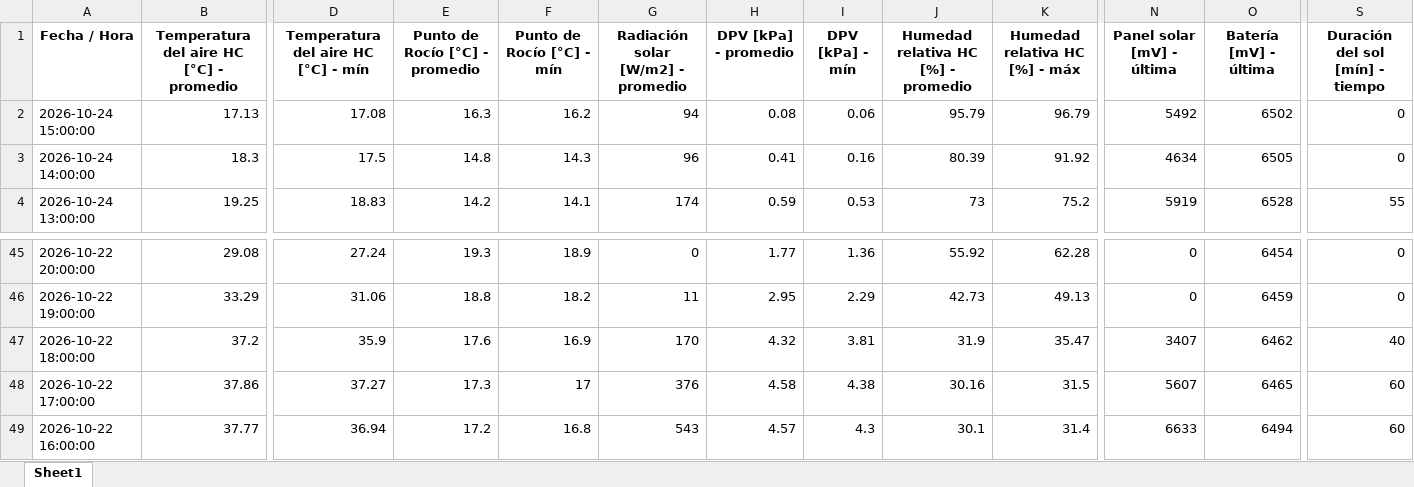
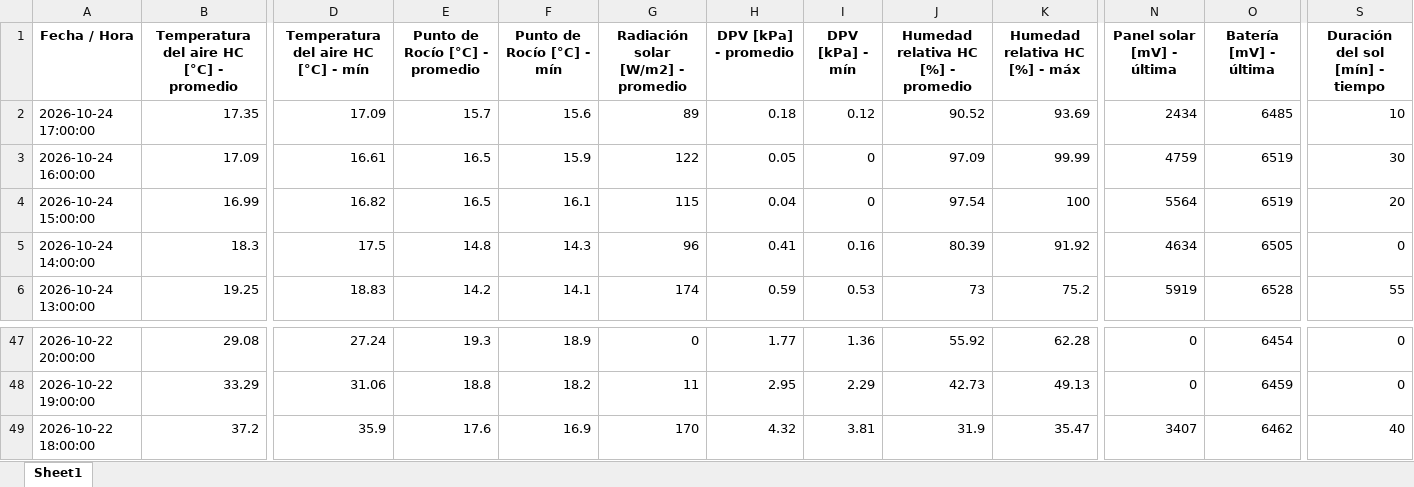
Before and after one commit to intasalta/imetos, an Excel workbook: 00002586_station_data.xlsx, sheet Sheet1, drawn as a sheet; only a part is shown, gaps mark what is left out; values as stored, in another font and other column widths than the file's, no borders; removed rows and columns are numbered as before the commit, all else as after; rows hold the shown columns only; the diff names each change by its address in the sheet, - before the commit and + after, or states it on an @@ line.

```diff
--- a/00002586_station_data.xlsx (sheet Sheet1)
+++ b/00002586_station_data.xlsx (sheet Sheet1)
+row 2: 2026-10-24 17:00:00 | 17.35 | 17.09 | 15.7 | 15.6 | 89 | 0.18 | 0.12 | 90.52 | 93.69 | 2434 | 6485 | 10
+row 3: 2026-10-24 16:00:00 | 17.09 | 16.61 | 16.5 | 15.9 | 122 | 0.05 | 0 | 97.09 | 99.99 | 4759 | 6519 | 30
-B4: 17.13
+B4: 16.99
-D4: 17.08
+D4: 16.82
-E4 (Punto de Rocío [°C] - promedio): 16.3
+E4 (Punto de Rocío [°C] - promedio): 16.5
-F4 (Punto de Rocío [°C] - mín): 16.2
+F4 (Punto de Rocío [°C] - mín): 16.1
-G4: 94
+G4: 115
-H4 (DPV [kPa] - promedio): 0.08
+H4 (DPV [kPa] - promedio): 0.04
-I4 (DPV [kPa] - mín): 0.06
+I4 (DPV [kPa] - mín): 0
-J4: 95.79
+J4: 97.54
-K4 (Humedad relativa HC [%] - máx): 96.79
+K4 (Humedad relativa HC [%] - máx): 100
-N4 (Panel solar [mV] - última): 5492
+N4 (Panel solar [mV] - última): 5564
-O4 (Batería [mV] - última): 6502
+O4 (Batería [mV] - última): 6519
-S4 (Duración del sol [mín] - tiempo): 0
+S4 (Duración del sol [mín] - tiempo): 20
-row 48: 2026-10-22 17:00:00 | 37.86 | 37.27 | 17.3 | 17 | 376 | 4.58 | 4.38 | 30.16 | 31.5 | 5607 | 6465 | 60
-row 49: 2026-10-22 16:00:00 | 37.77 | 36.94 | 17.2 | 16.8 | 543 | 4.57 | 4.3 | 30.1 | 31.4 | 6633 | 6494 | 60
```
Also changed, not shown: 00002646_station_data.xlsx, 4 other files.
